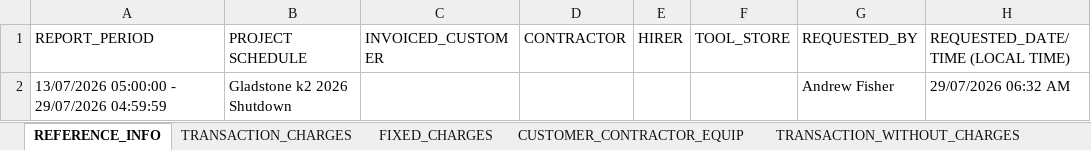
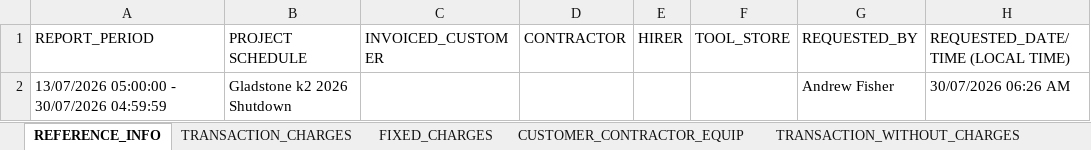
Before and after one commit to tatts29-svg/fish, an Excel workbook: 01_Reporting_Suite/TRANSACTIONS.xlsx, sheet REFERENCE_INFO, drawn as a sheet; values as stored, in another font and other column widths than the file's, no borders; the diff names each change by its address in the sheet, - before the commit and + after, or states it on an @@ line.

```diff
--- a/01_Reporting_Suite/TRANSACTIONS.xlsx (sheet REFERENCE_INFO)
+++ b/01_Reporting_Suite/TRANSACTIONS.xlsx (sheet REFERENCE_INFO)
-A2 (REPORT_PERIOD): 13/07/2026 05:00:00 - 29/07/2026 04:59:59
+A2 (REPORT_PERIOD): 13/07/2026 05:00:00 - 30/07/2026 04:59:59
-H2 (REQUESTED_DATE/TIME (LOCAL TIME)): 29/07/2026 06:32 AM
+H2 (REQUESTED_DATE/TIME (LOCAL TIME)): 30/07/2026 06:26 AM
```
Also changed, not shown: sheet TRANSACTION_CHARGES, sheet CUSTOMER_CONTRACTOR_EQUIP, hidden cells, 01_Reporting_Suite/DAILY_SUMMARY.xlsx, 21 other files.
